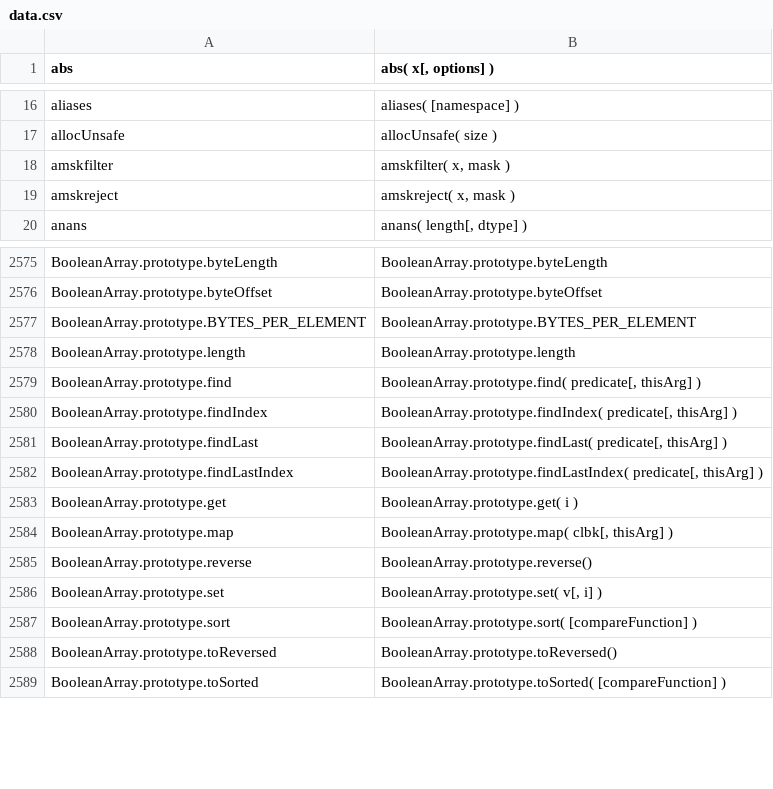
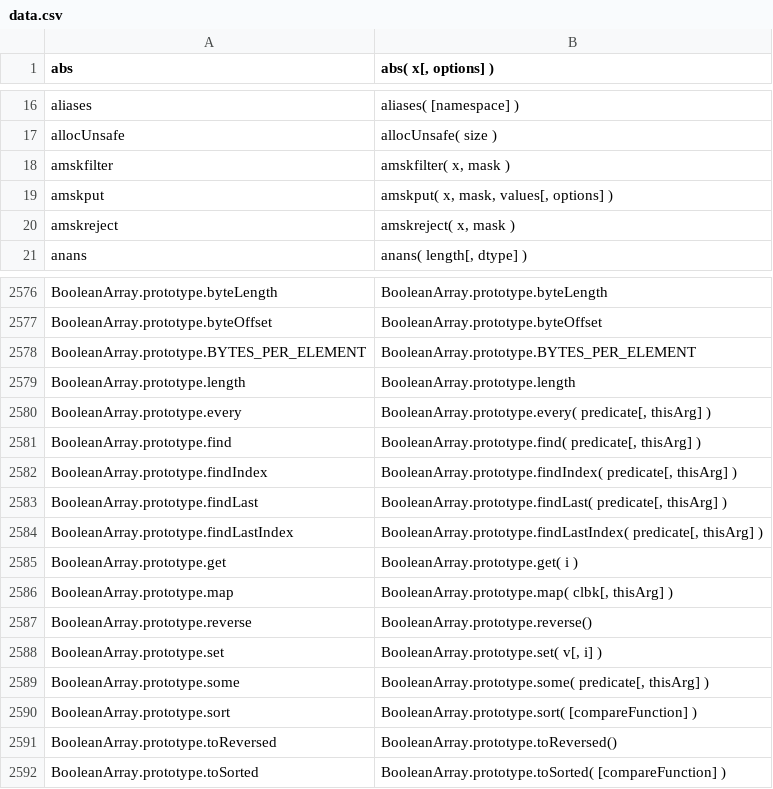
Before and after one commit to stdlib-js/repl, a CSV file: signature/data/data.csv, drawn as a sheet; only a part is shown, gaps mark what is left out; the diff names each change by its address in the sheet, - before the commit and + after, or states it on an @@ line.

```diff
--- a/signature/data/data.csv
+++ b/signature/data/data.csv
+row 19: amskput | amskput( x, mask, values[, options] )
+row 2580: BooleanArray.prototype.every | BooleanArray.prototype.every( predicate[, thisArg] )
+row 2589: BooleanArray.prototype.some | BooleanArray.prototype.some( predicate[, thisArg] )
```
Also changed, not shown: info/data/data.csv, typed-signature/data/data.csv, 6 other files.
